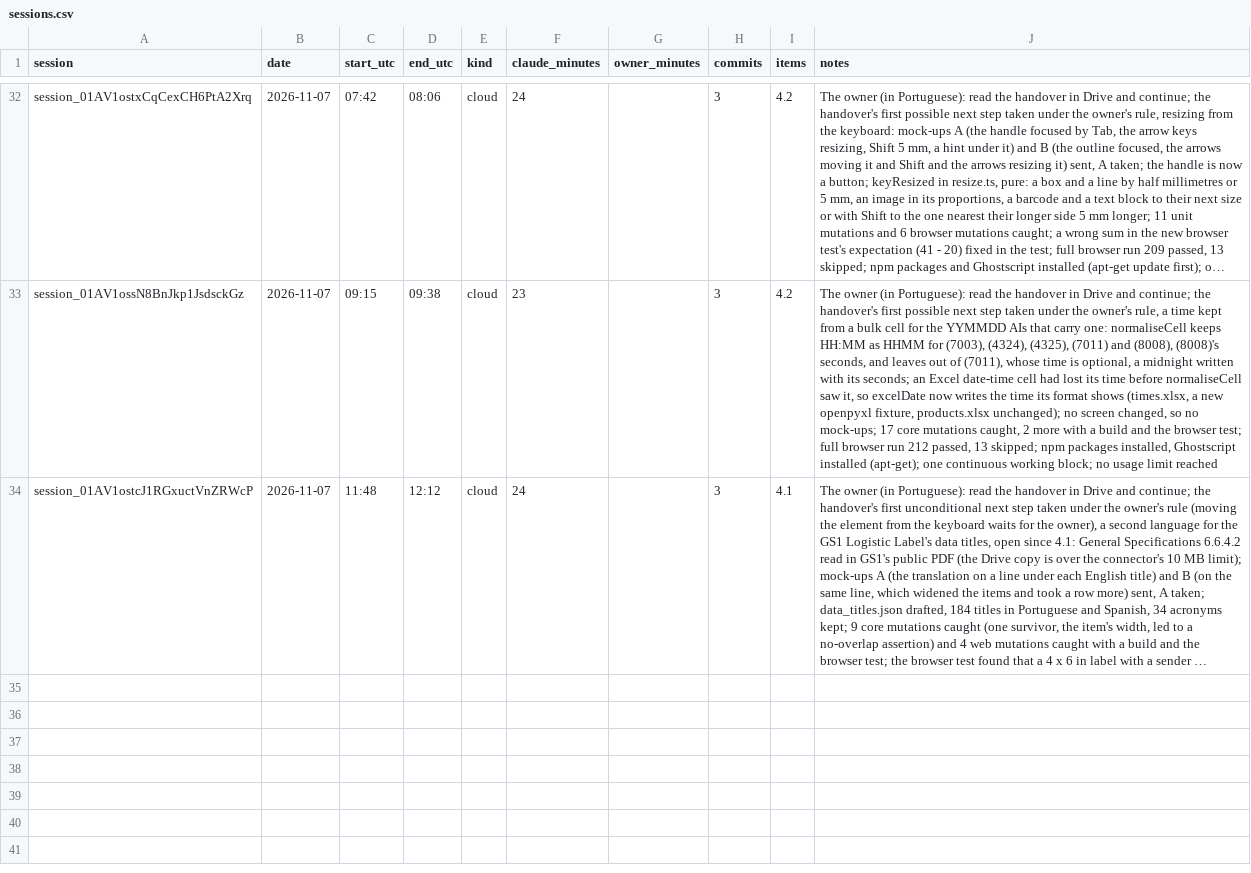
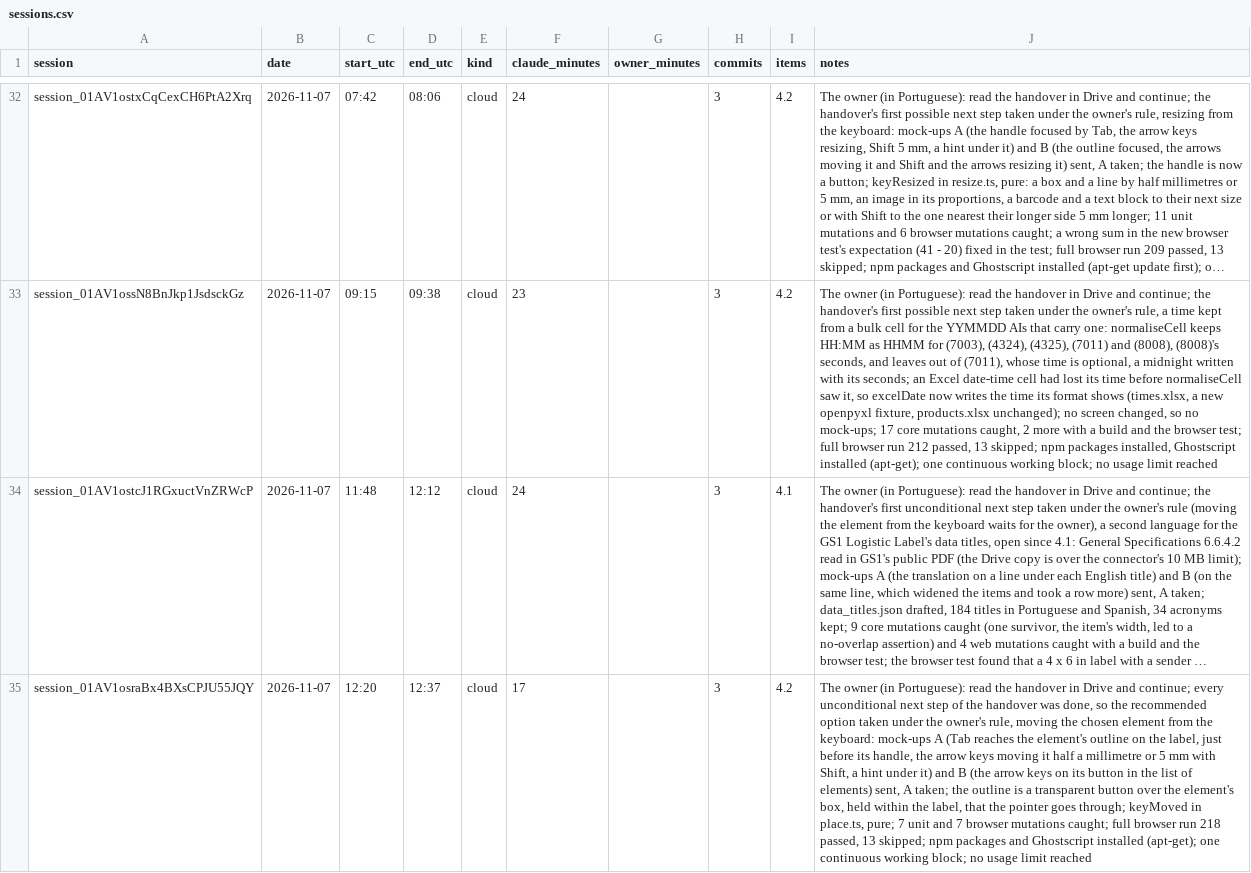
Before and after one commit to ricardomelo/gs1-label-studio, a CSV file: docs/metrics/sessions.csv, drawn as a sheet; only a part is shown, gaps mark what is left out; long unchanged cells end in …; the diff names each change by its address in the sheet, - before the commit and + after, or states it on an @@ line.

```diff
--- a/docs/metrics/sessions.csv
+++ b/docs/metrics/sessions.csv
+row 35: session_01AV1osraBx4BXsCPJU55JQY | 2026-11-07 | 12:20 | 12:37 | cloud | 17 |  | 3 | 4.2 | The owner (in Portuguese): read the handover in Drive and continue; every unconditional next step of the handover was done, so the recommended option taken under the owner's rule, moving the chosen element from the keyboard: mock-ups A (Tab reaches the element's outline on the label, just before its handle, the arrow keys moving it half a millimetre or 5 mm with Shift, a hint under it) and B (the arrow keys on its button in the list of elements) sent, A taken; the outline is a transparent button over the element's box, held within the label, that the pointer goes through; keyMoved in place.ts, pure; 7 unit and 7 browser mutations caught; full browser run 218 passed, 13 skipped; npm packages and Ghostscript installed (apt-get); one continuous working block; no usage limit reached
```
Also changed, not shown: 1 other file.
